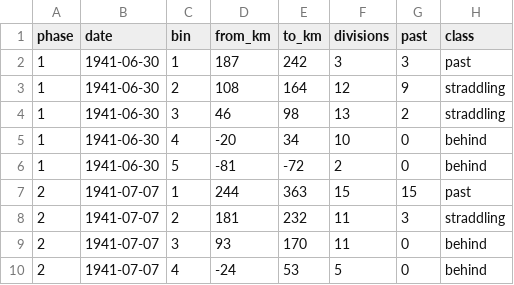
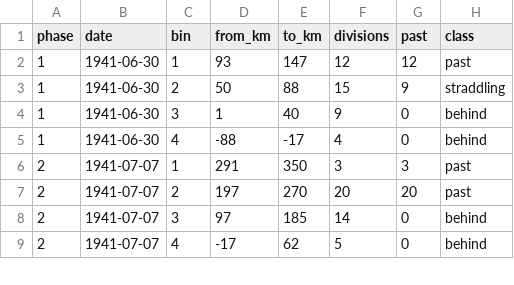
Before and after one commit to gavho/Barbarossa-Analysis, a CSV file: analysis/phase_distributions/jenks_by_phase.csv, drawn as a sheet; only a part is shown; the diff covers the shown part only.

```diff
--- a/analysis/phase_distributions/jenks_by_phase.csv
+++ b/analysis/phase_distributions/jenks_by_phase.csv
@@ -1,10 +1,9 @@
 phase,date,bin,from_km,to_km,divisions,past,class
-1,1941-06-30,1,187,242,3,3,past
-1,1941-06-30,2,108,164,12,9,straddling
-1,1941-06-30,3,46,98,13,2,straddling
-1,1941-06-30,4,-20,34,10,0,behind
-1,1941-06-30,5,-81,-72,2,0,behind
-2,1941-07-07,1,244,363,15,15,past
-2,1941-07-07,2,181,232,11,3,straddling
-2,1941-07-07,3,93,170,11,0,behind
-2,1941-07-07,4,-24,53,5,0,behind
+1,1941-06-30,1,93,147,12,12,past
+1,1941-06-30,2,50,88,15,9,straddling
+1,1941-06-30,3,1,40,9,0,behind
+1,1941-06-30,4,-88,-17,4,0,behind
+2,1941-07-07,1,291,350,3,3,past
+2,1941-07-07,2,197,270,20,20,past
+2,1941-07-07,3,97,185,14,0,behind
+2,1941-07-07,4,-17,62,5,0,behind
```
Also changed, not shown: 5 removed rows and 26 edited cells elsewhere in this file, analysis/phase_clusters/splits.csv, analysis/phase_clusters/transitions.csv, 24 other files.
